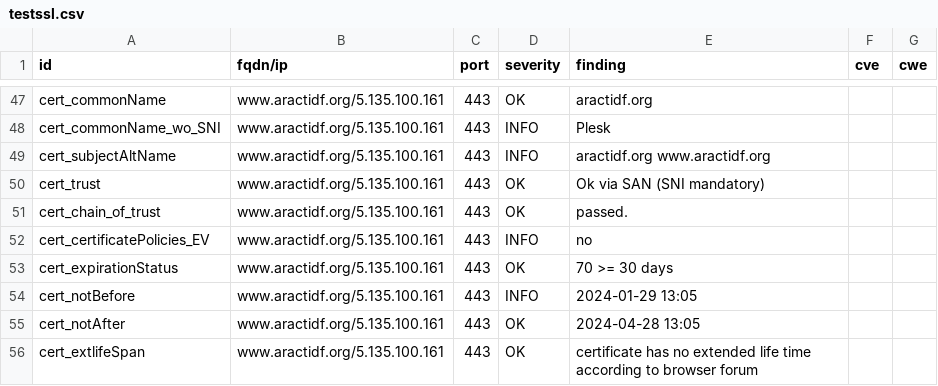
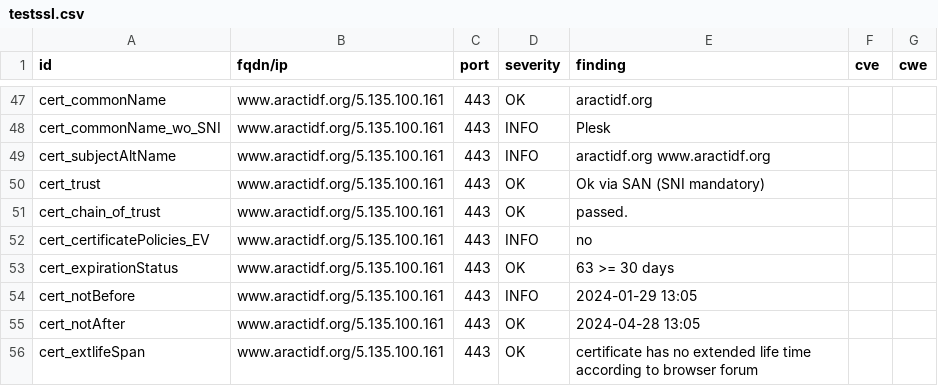
Before and after one commit to anactweb/dashlord, a CSV file: results/aHR0cHM6Ly93d3cuYXJhY3RpZGYub3Jn/testssl.csv, drawn as a sheet; only a part is shown, gaps mark what is left out.

```diff
--- a/results/aHR0cHM6Ly93d3cuYXJhY3RpZGYub3Jn/testssl.csv
+++ b/results/aHR0cHM6Ly93d3cuYXJhY3RpZGYub3Jn/testssl.csv
@@ -52,3 +52,3 @@
 "cert_certificatePolicies_EV","www.aractidf.org/5.135.100.161","443","INFO","no","",""
-"cert_expirationStatus","www.aractidf.org/5.135.100.161","443","OK","70 >= 30 days","",""
+"cert_expirationStatus","www.aractidf.org/5.135.100.161","443","OK","63 >= 30 days","",""
 "cert_notBefore","www.aractidf.org/5.135.100.161","443","INFO","2024-01-29 13:05","",""
```
Also changed, not shown: 11 other files.
